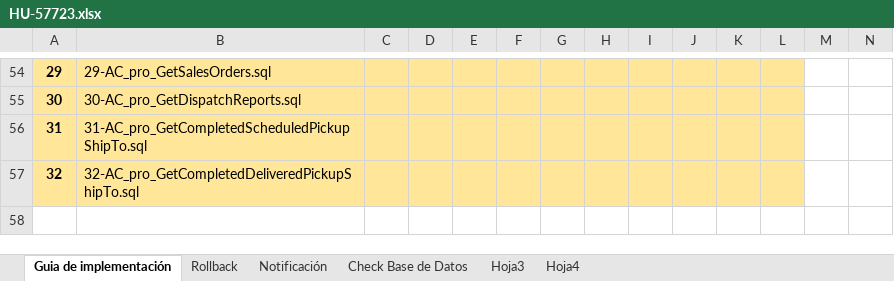
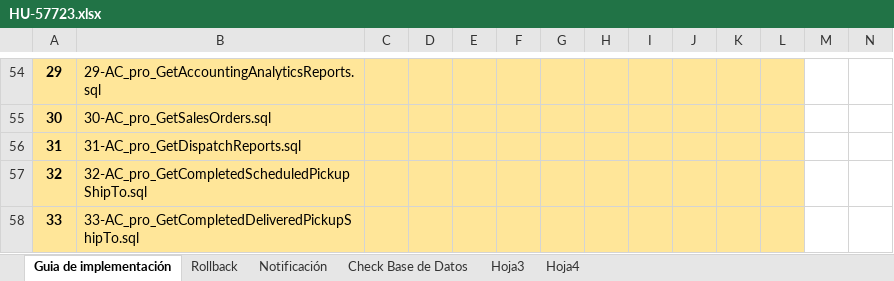
Before and after one commit to systems12-logiztik/ScriptsEntidades, an Excel workbook: Guias Produccion/HU-57723.xlsx, sheet Guia de implementación, drawn as a sheet; only a part is shown, gaps mark what is left out; values as stored, in another font and other column widths than the file's, no borders; charts and pictures not drawn; the diff covers the shown part only; the diff names each change by its address in the sheet, - before the commit and + after, or states it on an @@ line.

```diff
--- a/Guias Produccion/HU-57723.xlsx (sheet Guia de implementación)
+++ b/Guias Produccion/HU-57723.xlsx (sheet Guia de implementación)
-B54: 29-AC_pro_GetSalesOrders.sql
+B54: 29-AC_pro_GetAccountingAnalyticsReports.sql
-B55: 30-AC_pro_GetDispatchReports.sql
+B55: 30-AC_pro_GetSalesOrders.sql
-B56: 31-AC_pro_GetCompletedScheduledPickupShipTo.sql
+B56: 31-AC_pro_GetDispatchReports.sql
-B57: 32-AC_pro_GetCompletedDeliveredPickupShipTo.sql
+B57: 32-AC_pro_GetCompletedScheduledPickupShipTo.sql
+row 58: 33 | 33-AC_pro_GetCompletedDeliveredPickupShipTo.sql
```
Also changed, not shown: 28 edited cells elsewhere in this sheet, charts or pictures, 25 other files.
